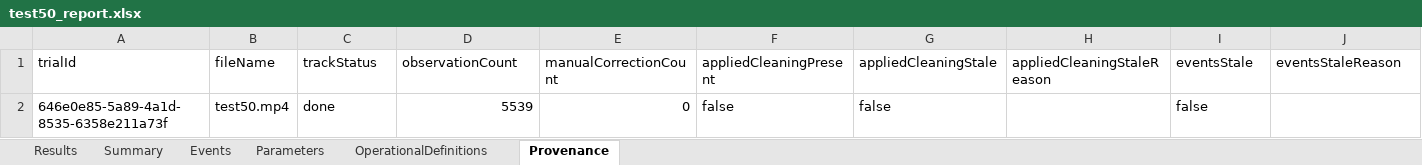
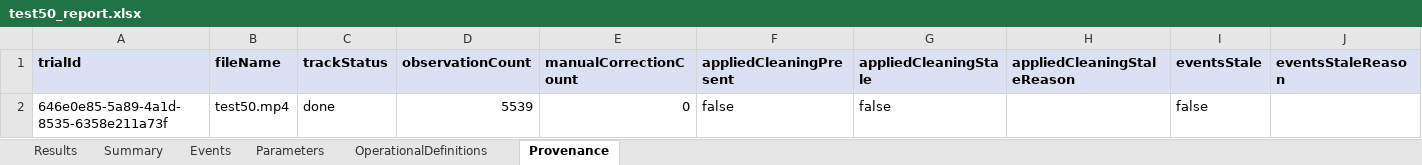
Before and after one commit to ParthaSarathiDutta/neurotrack-ai, an Excel workbook: outputs/test50_report.xlsx, sheet Provenance, drawn as a sheet; only a part is shown; values as stored, in another font and other column widths than the file's, no borders; the diff covers the shown part only; the diff names each change by its address in the sheet, - before the commit and + after, or states it on an @@ line.

```diff
--- a/outputs/test50_report.xlsx (sheet Provenance)
+++ b/outputs/test50_report.xlsx (sheet Provenance)
@@ A1:J1 fill: none → #D9E1F2, bold: off → on @@
```
Also changed, not shown: cell formats elsewhere in this sheet, sheet Summary, sheet Results, sheet Events, sheet OperationalDefinitions, sheet Parameters, outputs/test51_report.xlsx, outputs/test53_report.xlsx, 22 other files.
